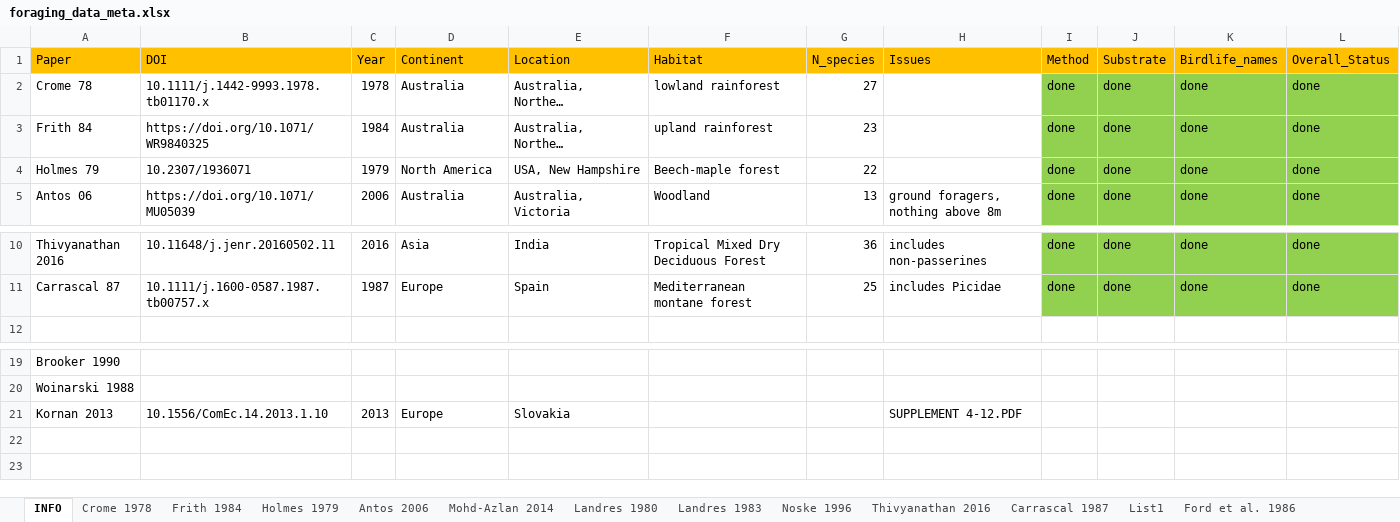
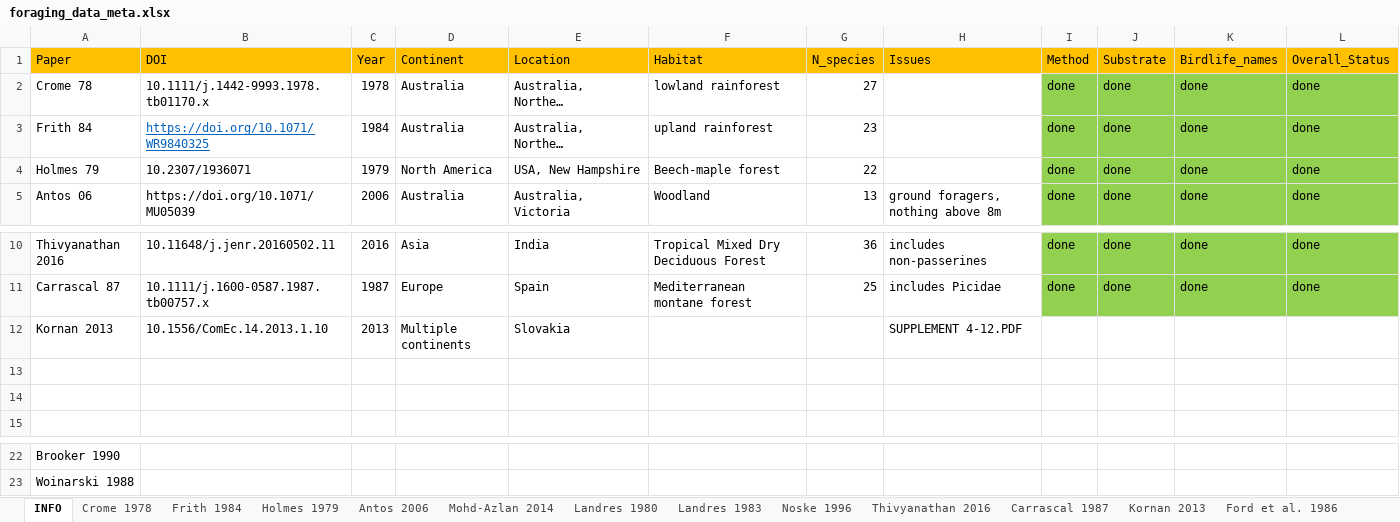
Before and after one commit to AdamUlicny/SongbirdGuildsMasters, an Excel workbook: data/foraging_data_meta.xlsx, sheet INFO, drawn as a sheet; only a part is shown, gaps mark what is left out; long unchanged cells end in …; values as stored, in another font and other column widths than the file's, no borders; removed rows and columns are numbered as before the commit, all else as after; the diff names each change by its address in the sheet, - before the commit and + after, or states it on an @@ line.

```diff
--- a/data/foraging_data_meta.xlsx (sheet INFO)
+++ b/data/foraging_data_meta.xlsx (sheet INFO)
-sheet tab: List1
+sheet tab: Kornan 2013
@@ B3 underline: off → on, text colour: black → #0563C1 @@
+row 12: Kornan 2013 | 10.1556/ComEc.14.2013.1.10 | 2013 | Multiple continents | Slovakia |  |  | SUPPLEMENT 4-12.PDF
+row 13: (empty)
+row 14: (empty)
-row 21: Kornan 2013 | 10.1556/ComEc.14.2013.1.10 | 2013 | Europe | Slovakia |  |  | SUPPLEMENT 4-12.PDF
```
Also changed, not shown: sheet Kornan 2013, 26 other files.
